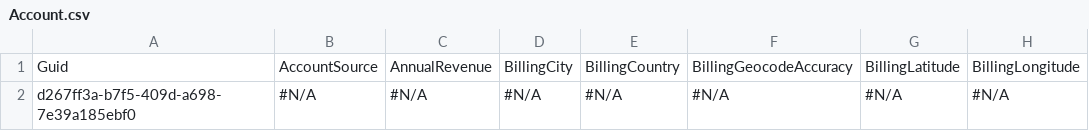
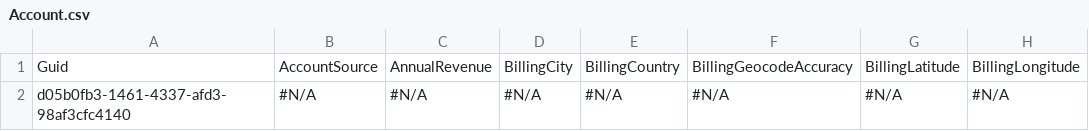
Before and after one commit to Prodlymoover/CPQTest19, a CSV file: Account.csv, drawn as a sheet; only a part is shown; the diff names each change by its address in the sheet, - before the commit and + after, or states it on an @@ line.

Commit message:
Saved data from the control org into the repository master branch

```diff
--- a/Account.csv
+++ b/Account.csv
-A2: d267ff3a-b7f5-409d-a698-7e39a185ebf0
+A2: d05b0fb3-1461-4337-afd3-98af3cfc4140
```
Also changed, not shown: Asset.csv, Case.csv, 3 other files.
